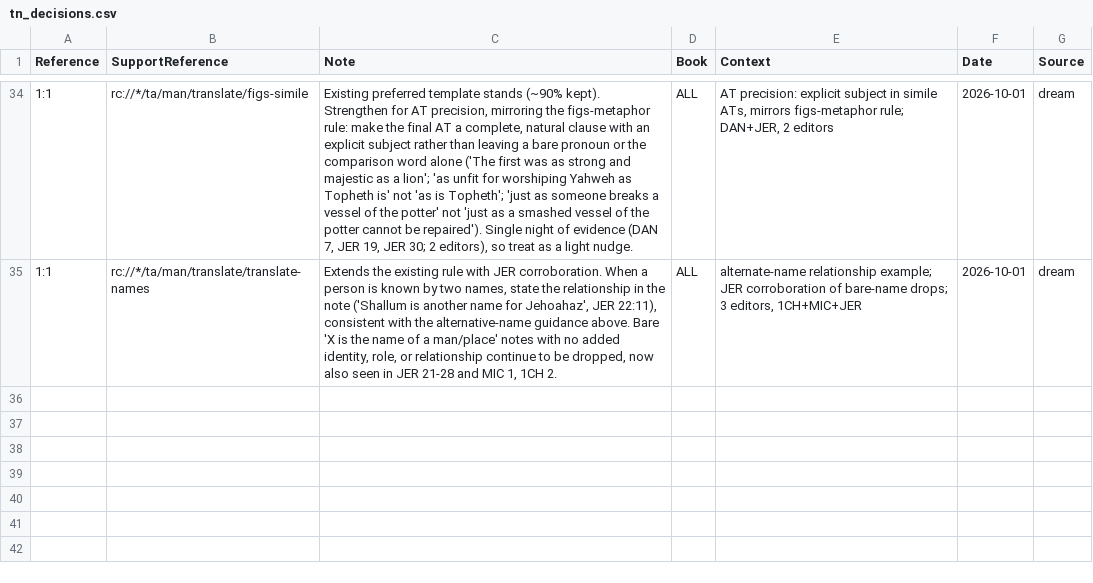
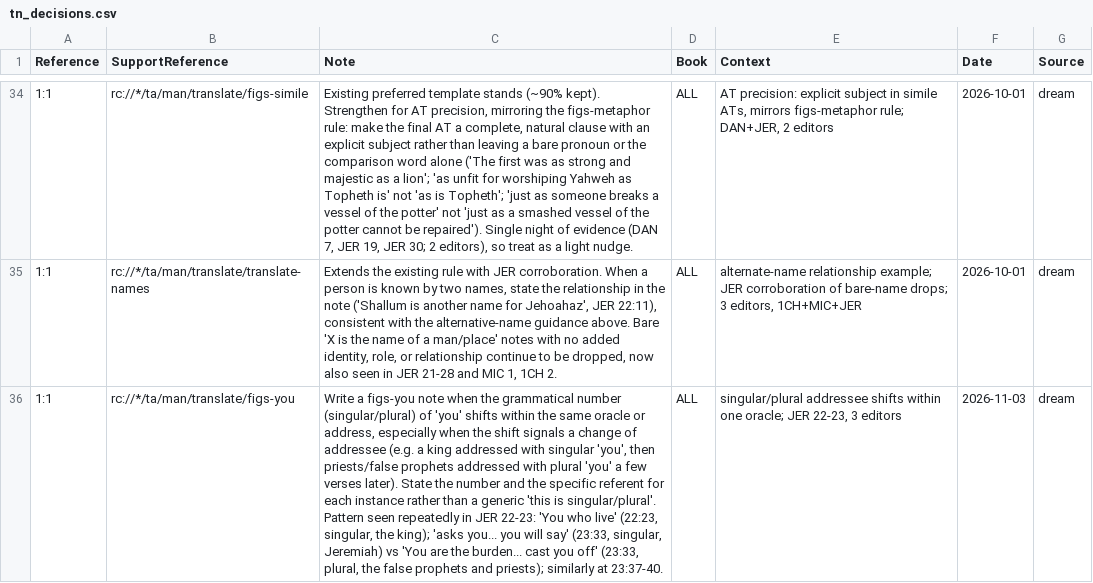
Before and after one commit to unfoldingWord/bp-assistant-skills, a CSV file: data/quick-ref/tn_decisions.csv, drawn as a sheet; only a part is shown, gaps mark what is left out; the diff names each change by its address in the sheet, - before the commit and + after, or states it on an @@ line.

```diff
--- a/data/quick-ref/tn_decisions.csv
+++ b/data/quick-ref/tn_decisions.csv
+row 36: 1:1 | rc://*/ta/man/translate/figs-you | Write a figs-you note when the grammatical number (singular/plural) of 'you' shifts within the same oracle or address, especially when the shift signals a change of addressee (e.g. a king addressed with singular 'you', then priests/false prophets addressed with plural 'you' a few verses later). State the number and the specific referent for each instance rather than a generic 'this is singular/plural'. Pattern seen repeatedly in JER 22-23: 'You who live' (22:23, singular, the king); 'asks you... you will say' (23:33, singular, Jeremiah) vs 'You are the burden... cast you off' (23:33, plural, the false prophets and priests); similarly at 23:37-40. | ALL | singular/plural addressee shifts within one oracle; JER 22-23, 3 editors | 2026-11-03 | dream
```
Also changed, not shown: data/quick-ref/issue_decisions.csv, 1 other file.
